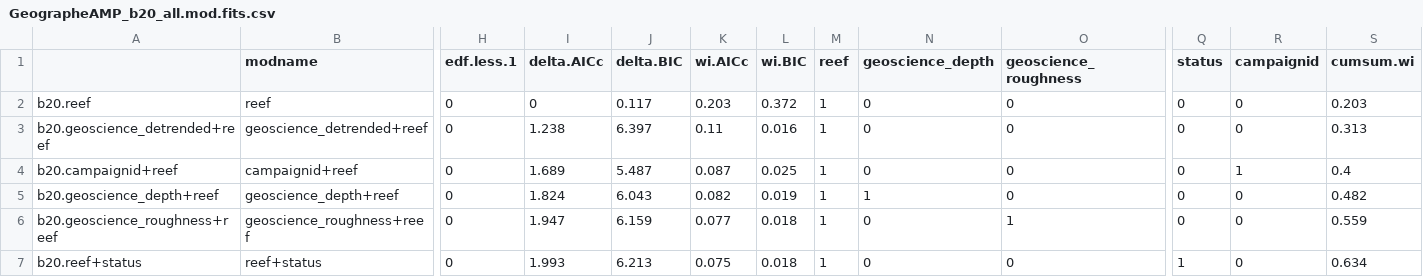
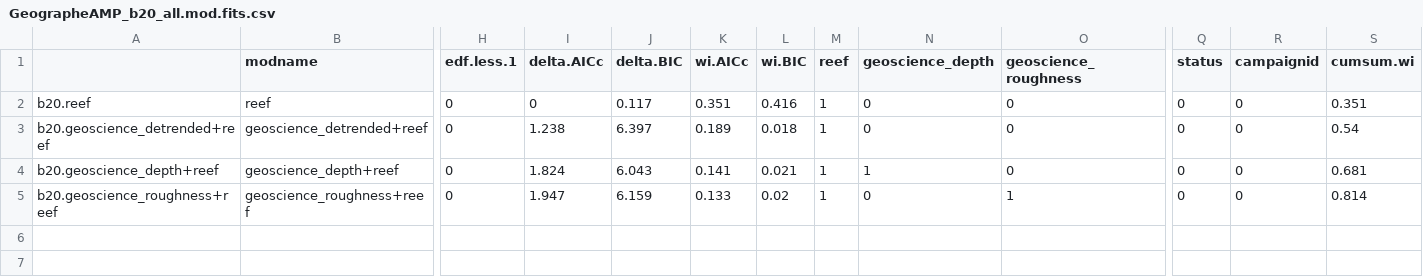
Before and after one commit to UWA-Marine-Ecology-Group-quartos/australian-marine-parks, a CSV file: output/model-output/geographe/fish/GeographeAMP_b20_all.mod.fits.csv, drawn as a sheet; only a part is shown, gaps mark what is left out; removed rows and columns are numbered as before the commit, all else as after; rows hold the shown columns only; the diff names each change by its address in the sheet, - before the commit and + after, or states it on an @@ line.

```diff
--- a/output/model-output/geographe/fish/GeographeAMP_b20_all.mod.fits.csv
+++ b/output/model-output/geographe/fish/GeographeAMP_b20_all.mod.fits.csv
-K2 (wi.AICc): 0.203
+K2 (wi.AICc): 0.351
-L2 (wi.BIC): 0.372
+L2 (wi.BIC): 0.416
-S2 (cumsum.wi): 0.203
+S2 (cumsum.wi): 0.351
-K3 (wi.AICc): 0.11
+K3 (wi.AICc): 0.189
-L3 (wi.BIC): 0.016
+L3 (wi.BIC): 0.018
-S3 (cumsum.wi): 0.313
+S3 (cumsum.wi): 0.54
-row 4: b20.campaignid+reef | campaignid+reef | 0 | 1.689 | 5.487 | 0.087 | 0.025 | 1 | 0 | 0 | 0 | 1 | 0.4
-K4 (wi.AICc): 0.082
+K4 (wi.AICc): 0.141
-L4 (wi.BIC): 0.019
+L4 (wi.BIC): 0.021
-S4 (cumsum.wi): 0.482
+S4 (cumsum.wi): 0.681
-K5 (wi.AICc): 0.077
+K5 (wi.AICc): 0.133
-L5 (wi.BIC): 0.018
+L5 (wi.BIC): 0.02
-S5 (cumsum.wi): 0.559
+S5 (cumsum.wi): 0.814
-row 7: b20.reef+status | reef+status | 0 | 1.993 | 6.213 | 0.075 | 0.018 | 1 | 0 | 0 | 1 | 0 | 0.634
```
Also changed, not shown: output/model-output/geographe/fish/GeographeAMP_all.mod.fits.csv, output/model-output/geographe/fish/GeographeAMP_all.var.imp.csv, 22 other files.
